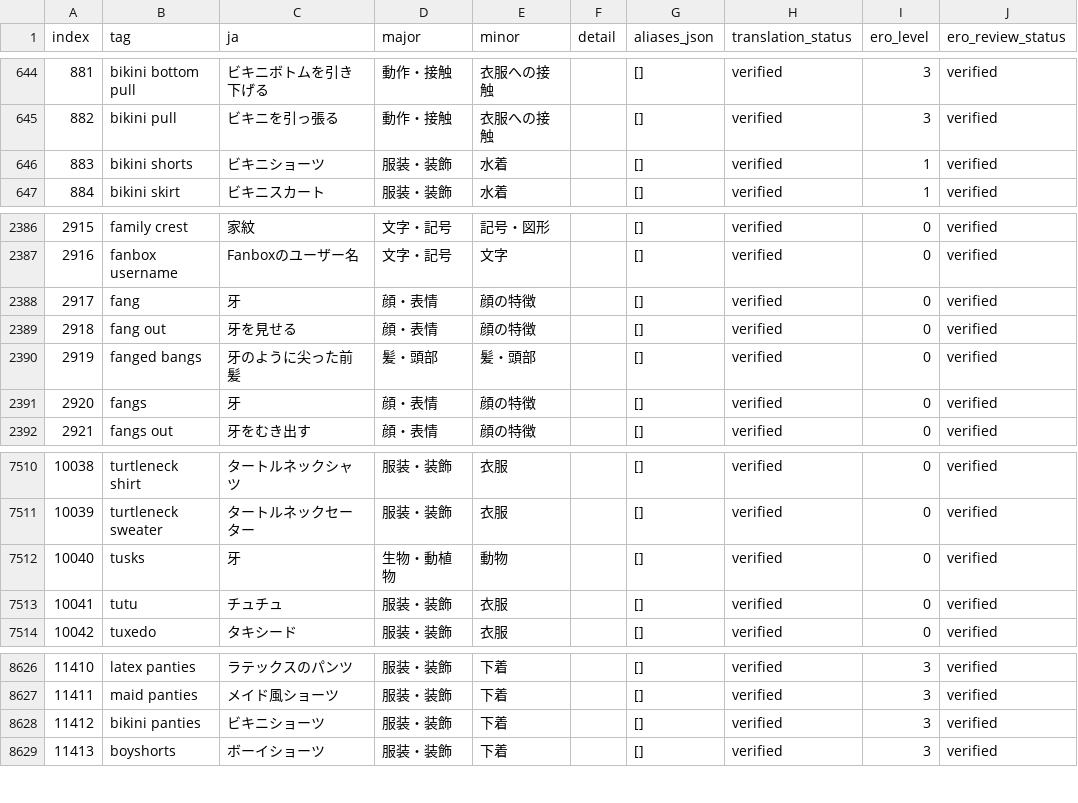
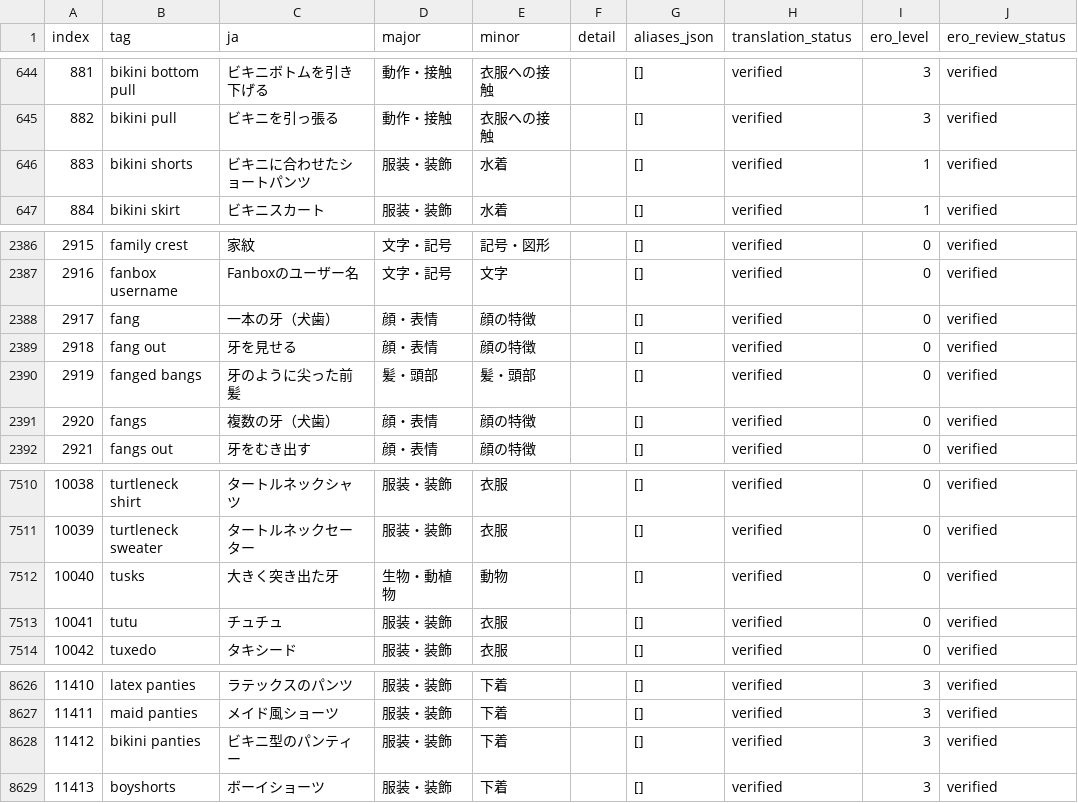
Before and after one commit to menosgrande/prompt-tag-dictionary-data, a CSV file: dictionary-working.csv, drawn as a sheet; only a part is shown, gaps mark what is left out; the diff names each change by its address in the sheet, - before the commit and + after, or states it on an @@ line.

Commit message:
Clarify translations for fang and bikini tag variants

```diff
--- a/dictionary-working.csv
+++ b/dictionary-working.csv
-C646 (ja): ビキニショーツ
+C646 (ja): ビキニに合わせたショートパンツ
-C2388 (ja): 牙
+C2388 (ja): 一本の牙（犬歯）
-C2391 (ja): 牙
+C2391 (ja): 複数の牙（犬歯）
-C7512 (ja): 牙
+C7512 (ja): 大きく突き出た牙
-C8628 (ja): ビキニショーツ
+C8628 (ja): ビキニ型のパンティー
```
